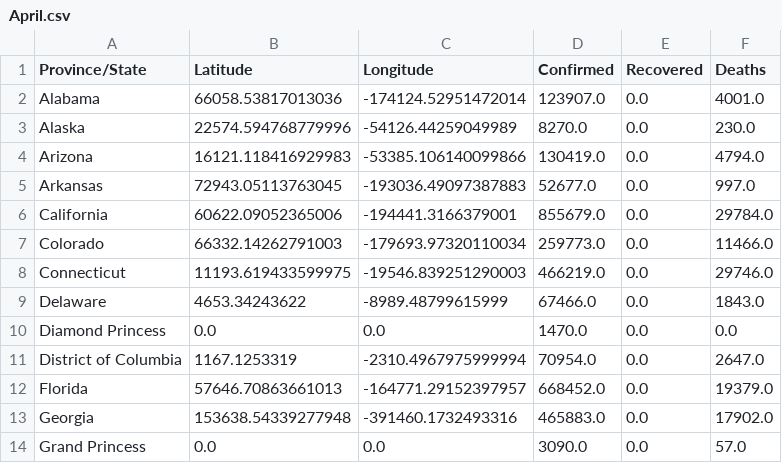
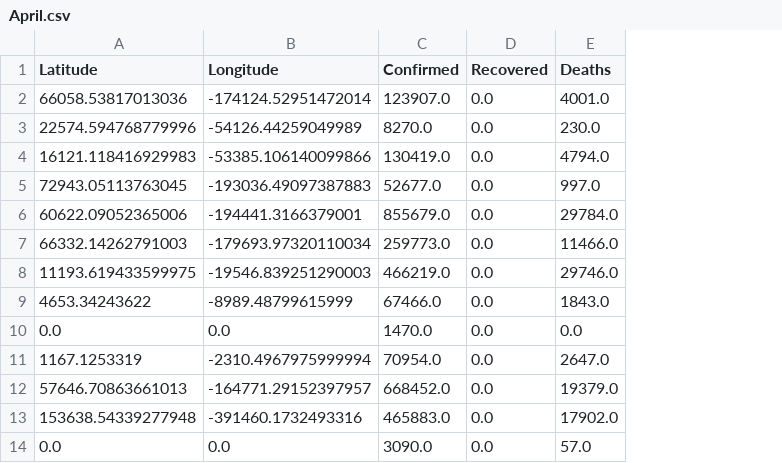
Before and after one commit to Danne-Paredes/covid-dashboard, a CSV file: Months/April.csv, drawn as a sheet; only a part is shown; the diff names each change by its address in the sheet, - before the commit and + after, or states it on an @@ line.

```diff
--- a/Months/April.csv
+++ b/Months/April.csv
-column A (Province/State), rows 2-14: Alabama | Alaska | Arizona | Arkansas | California | Colorado | Connecticut | Delaware | Diamond Princess | District of Columbia | Florida | Georgia | Grand Princess
```
Also changed, not shown: Months/February.csv, Months/July.csv, 13 other files.
